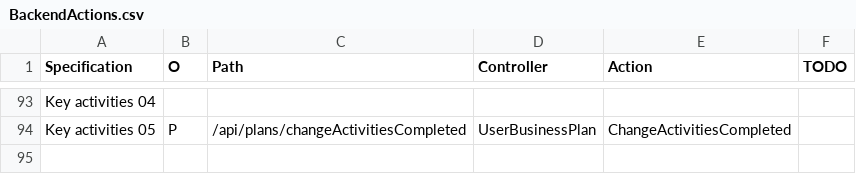
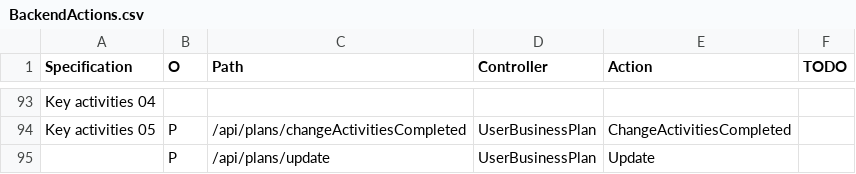
Before and after one commit to KABADATeam/KABADA-API, a CSV file: INFO/BackendActions.csv, drawn as a sheet; only a part is shown, gaps mark what is left out; the diff names each change by its address in the sheet, - before the commit and + after, or states it on an @@ line.

```diff
--- a/INFO/BackendActions.csv
+++ b/INFO/BackendActions.csv
+row 95:  | P | /api/plans/update | UserBusinessPlan | Update
```
